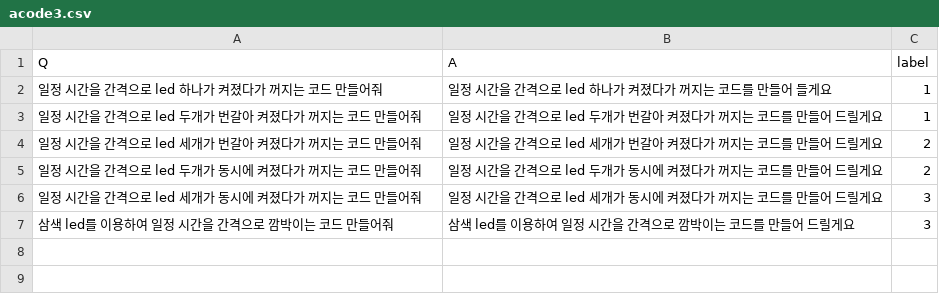
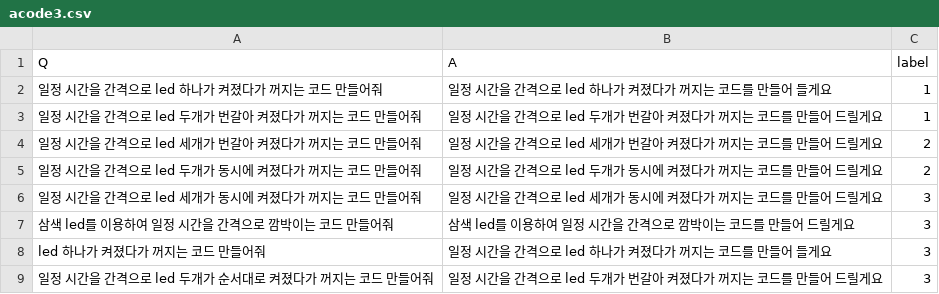
Before and after one commit to proxima1619/proxima1619, a CSV file: acode3.csv, drawn as a sheet; the diff names each change by its address in the sheet, - before the commit and + after, or states it on an @@ line.

Commit message:
Update acode3.csv

```diff
--- a/acode3.csv
+++ b/acode3.csv
+row 8: led 하나가 켜졌다가 꺼지는 코드 만들어줘 | 일정 시간을 간격으로 led 하나가 켜졌다가 꺼지는 코드를 만들어 들게요 | 3
+row 9: 일정 시간을 간격으로 led 두개가 순서대로 켜졌다가 꺼지는 코드 만들어줘 | 일정 시간을 간격으로 led 두개가 번갈아 켜졌다가 꺼지는 코드를 만들어 드릴게요 | 3
```
